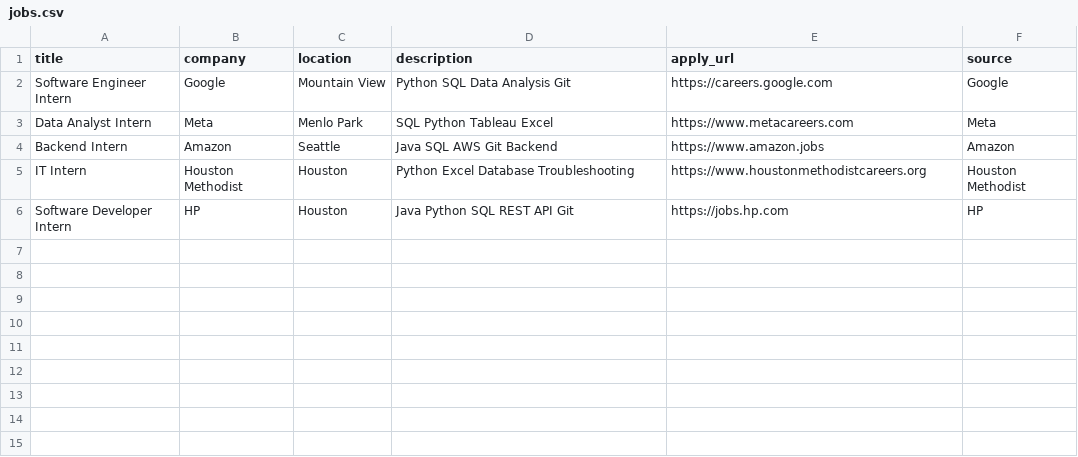
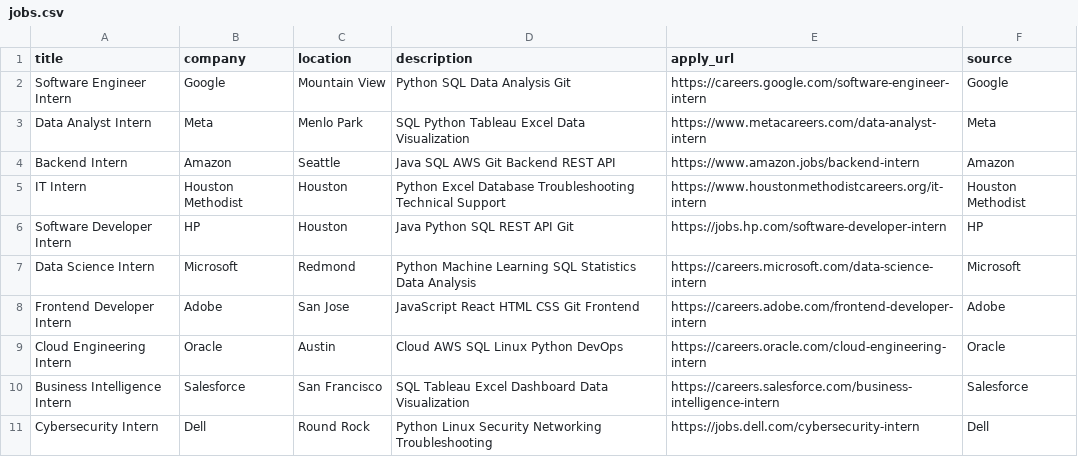
Before and after one commit to wLuffy004/internship-job-tracker, a CSV file: data/jobs.csv, drawn as a sheet.

Commit message:
Improve dashboard UI and sample job data

```diff
--- a/data/jobs.csv
+++ b/data/jobs.csv
@@ -1,6 +1,11 @@
 title,company,location,description,apply_url,source
-Software Engineer Intern,Google,Mountain View,"Python SQL Data Analysis Git",https://careers.google.com,Google
-Data Analyst Intern,Meta,Menlo Park,"SQL Python Tableau Excel",https://www.metacareers.com,Meta
-Backend Intern,Amazon,Seattle,"Java SQL AWS Git Backend",https://www.amazon.jobs,Amazon
-IT Intern,Houston Methodist,Houston,"Python Excel Database Troubleshooting",https://www.houstonmethodistcareers.org,Houston Methodist
-Software Developer Intern,HP,Houston,"Java Python SQL REST API Git",https://jobs.hp.com,HP
+Software Engineer Intern,Google,Mountain View,"Python SQL Data Analysis Git",https://careers.google.com/software-engineer-intern,Google
+Data Analyst Intern,Meta,Menlo Park,"SQL Python Tableau Excel Data Visualization",https://www.metacareers.com/data-analyst-intern,Meta
+Backend Intern,Amazon,Seattle,"Java SQL AWS Git Backend REST API",https://www.amazon.jobs/backend-intern,Amazon
+IT Intern,Houston Methodist,Houston,"Python Excel Database Troubleshooting Technical Support",https://www.houstonmethodistcareers.org/it-intern,Houston Methodist
+Software Developer Intern,HP,Houston,"Java Python SQL REST API Git",https://jobs.hp.com/software-developer-intern,HP
+Data Science Intern,Microsoft,Redmond,"Python Machine Learning SQL Statistics Data Analysis",https://careers.microsoft.com/data-science-intern,Microsoft
+Frontend Developer Intern,Adobe,San Jose,"JavaScript React HTML CSS Git Frontend",https://careers.adobe.com/frontend-developer-intern,Adobe
+Cloud Engineering Intern,Oracle,Austin,"Cloud AWS SQL Linux Python DevOps",https://careers.oracle.com/cloud-engineering-intern,Oracle
+Business Intelligence Intern,Salesforce,San Francisco,"SQL Tableau Excel Dashboard Data Visualization",https://careers.salesforce.com/business-intelligence-intern,Salesforce
+Cybersecurity Intern,Dell,Round Rock,"Python Linux Security Networking Troubleshooting",https://jobs.dell.com/cybersecurity-intern,Dell
```
Also changed, not shown: 2 other files.
